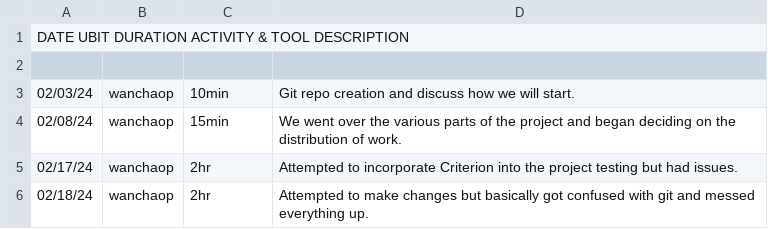
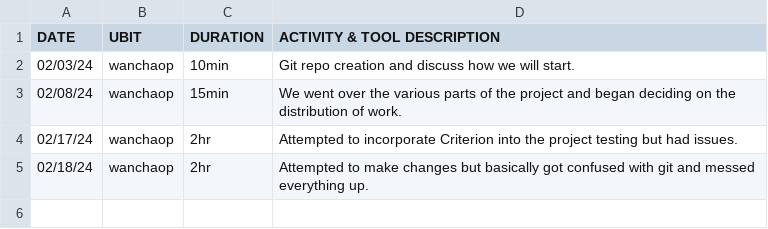
Before and after one commit to benben46/csv, a CSV file: wanchaop.csv, drawn as a sheet.

Commit message:
Updated wanchaop.csv

```diff
--- a/wanchaop.csv
+++ b/wanchaop.csv
@@ -1,3 +1,2 @@
-DATE        UBIT      DURATION    ACTIVITY & TOOL DESCRIPTION
-
+DATE,UBIT,DURATION,ACTIVITY & TOOL DESCRIPTION
 02/03/24,wanchaop,10min,Git repo creation and discuss how we will start.
```
